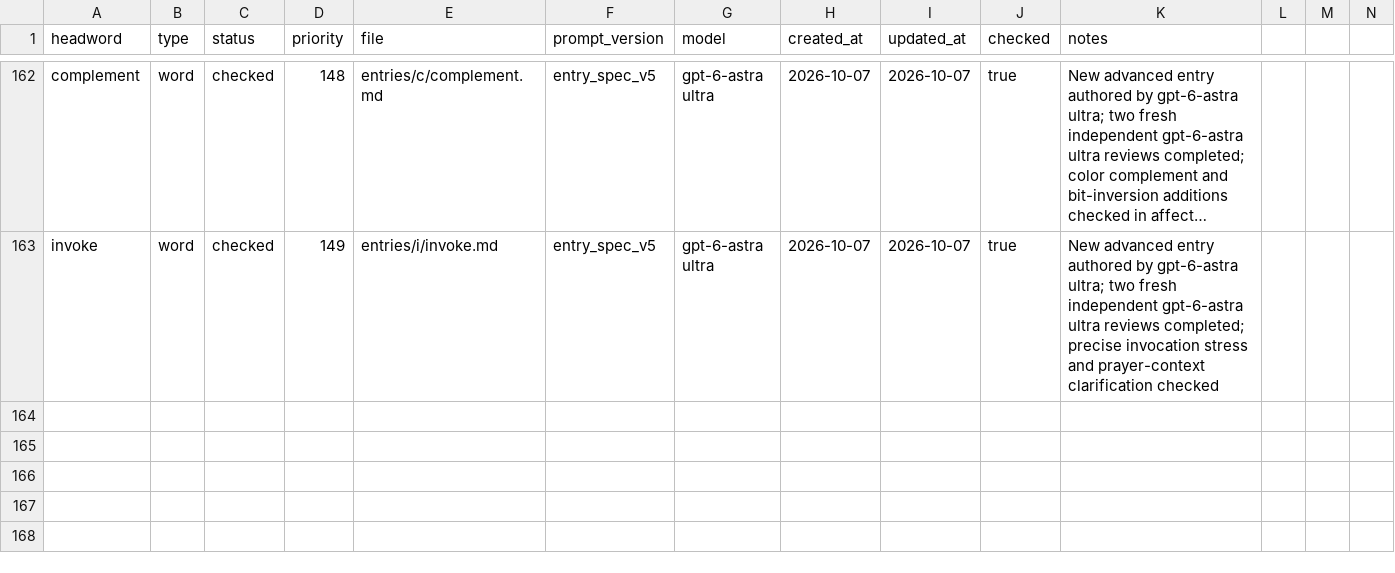
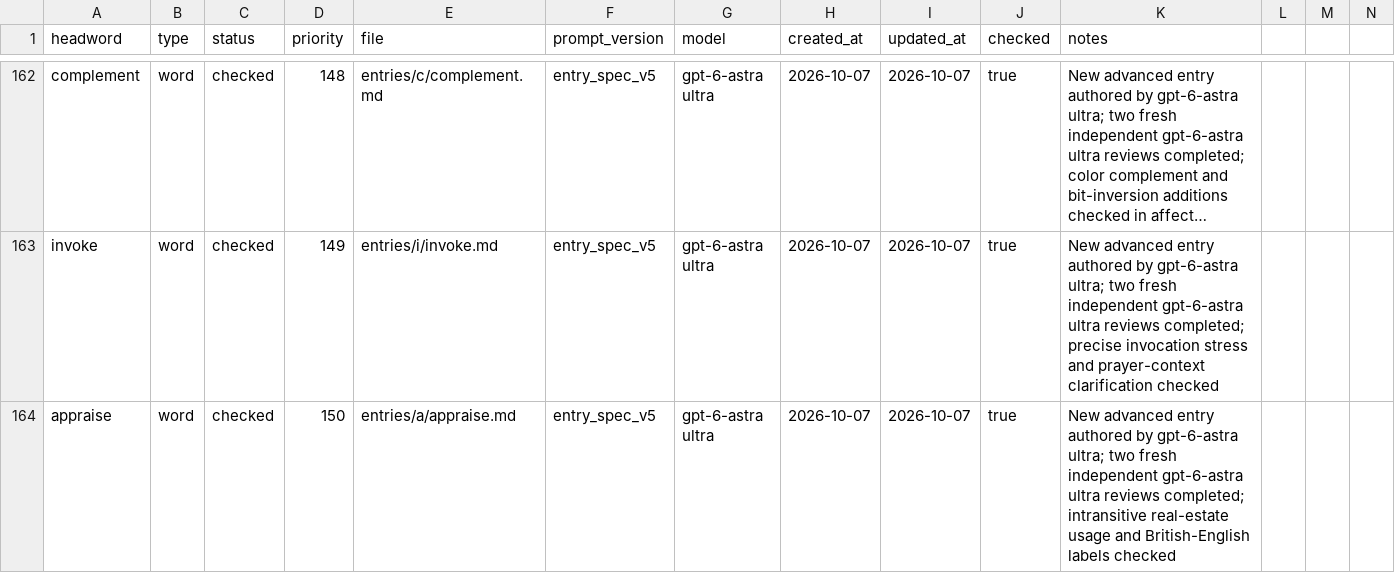
Before and after one commit to Kyapya/english-dictionary, a CSV file: queue/words.csv, drawn as a sheet; only a part is shown, gaps mark what is left out; long unchanged cells end in …; rows hold the shown columns only; the diff names each change by its address in the sheet, - before the commit and + after, or states it on an @@ line.

Commit message:
Add appraise entry after two independent reviews (#392)

```diff
--- a/queue/words.csv
+++ b/queue/words.csv
+row 164: appraise | word | checked | 150 | entries/a/appraise.md | entry_spec_v5 | gpt-6-astra ultra | 2026-10-07 | 2026-10-07 | true | New advanced entry authored by gpt-6-astra ultra; two fresh independent gpt-6-astra ultra reviews completed; intransitive real-estate usage and British-English labels checked
```
Also changed, not shown: 1 other file.
